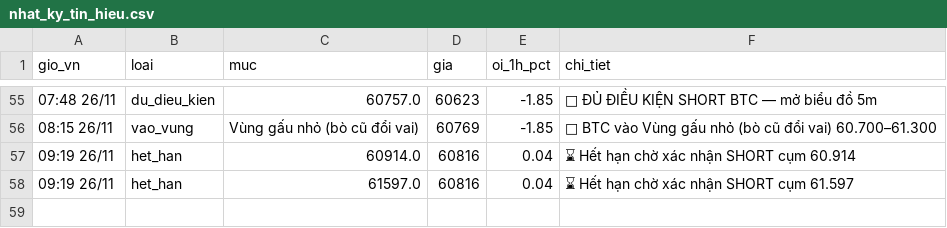
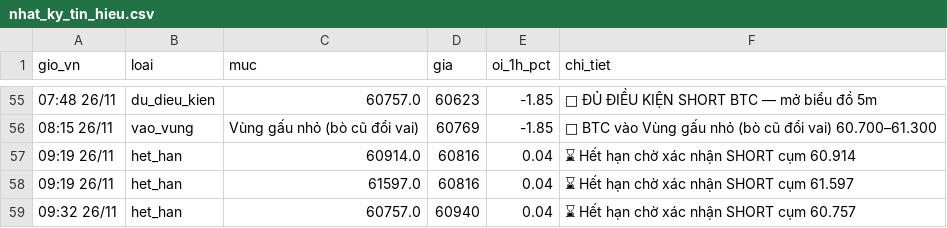
Before and after one commit to ngocdung210482-cloud/hop-signal, a CSV file: nhat_ky_tin_hieu.csv, drawn as a sheet; only a part is shown, gaps mark what is left out.

```diff
--- a/nhat_ky_tin_hieu.csv
+++ b/nhat_ky_tin_hieu.csv
@@ -58 +58,2 @@ gio_vn,loai,muc,gia,oi_1h_pct,chi_tiet
 09:19 26/11,het_han,61597.0,60816,0.04,"⌛ Hết hạn chờ xác nhận SHORT cụm 61.597"
+09:32 26/11,het_han,60757.0,60940,0.04,"⌛ Hết hạn chờ xác nhận SHORT cụm 60.757"
```
Also changed, not shown: nhat_ky_bo_loc.csv.
